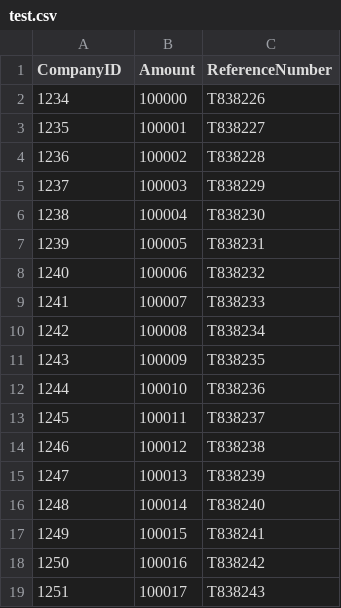
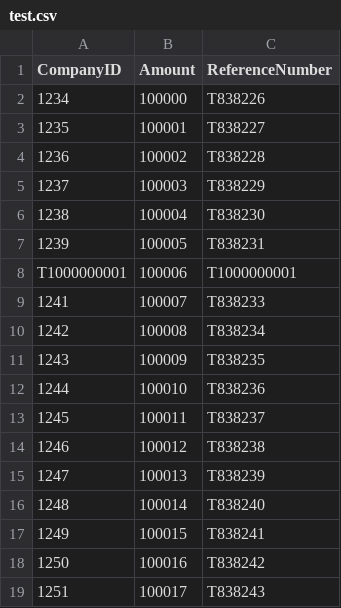
Before and after one commit to ezrankayamba/settlementor, a CSV file: backend/files/test.csv, drawn as a sheet.

Commit message:
Test

```diff
--- a/backend/files/test.csv
+++ b/backend/files/test.csv
@@ -7,3 +7,3 @@ CompanyID,Amount,ReferenceNumber
 1239,100005,T838231
-1240,100006,T838232
+T1000000001,100006,T1000000001
 1241,100007,T838233
```
Also changed, not shown: 2 other files.
